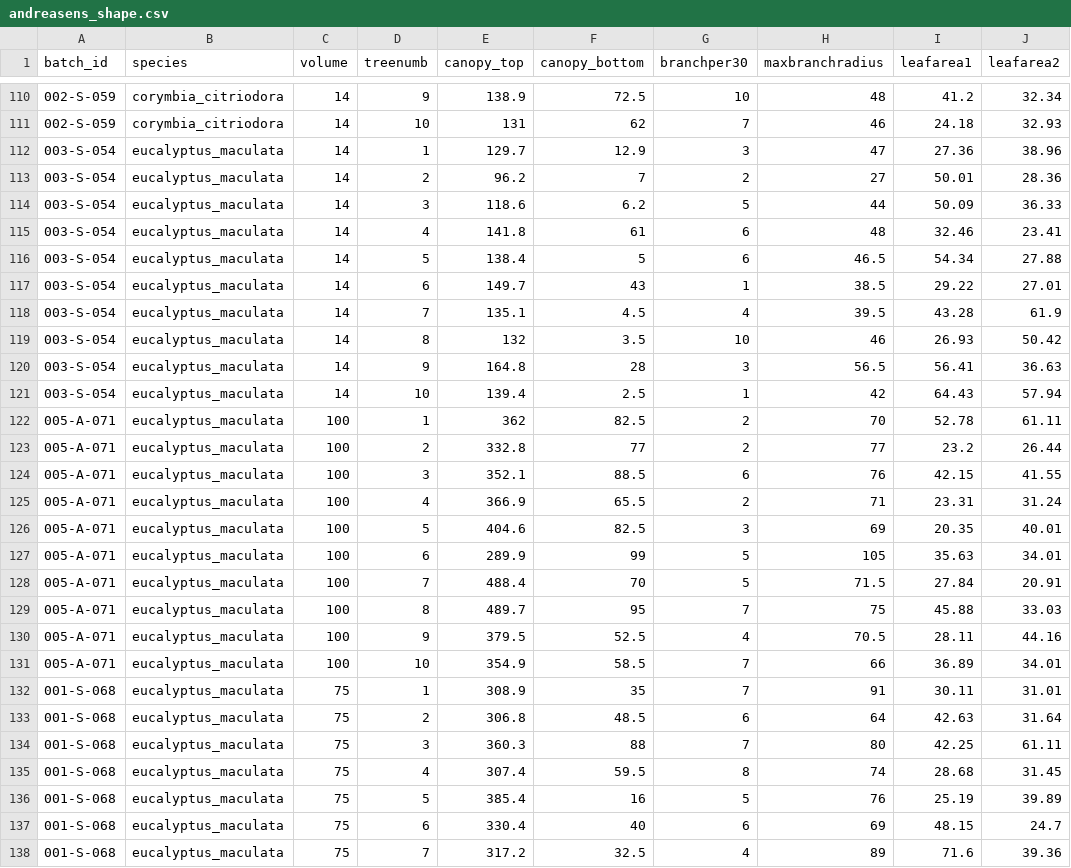
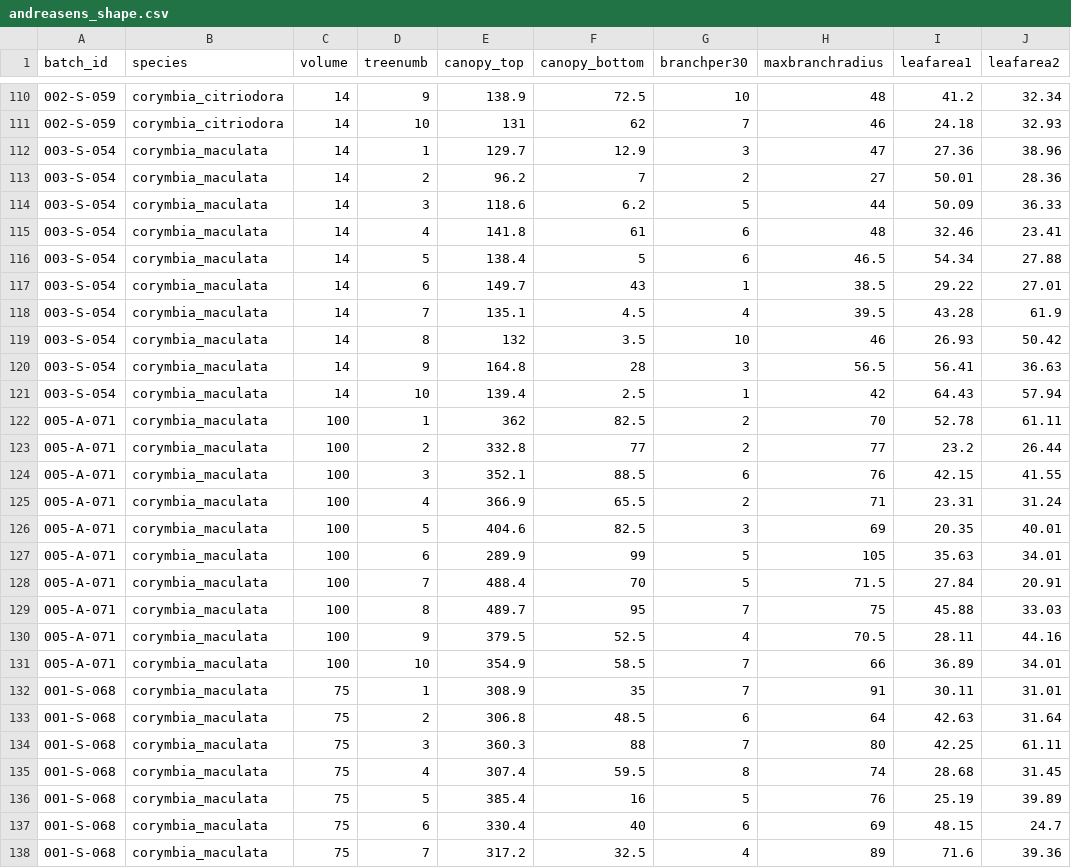
Before and after one commit to CourtneyCampany/treestockassessment, a CSV file: data/andreasens_shape.csv, drawn as a sheet; only a part is shown, gaps mark what is left out; the diff covers the shown part only; the diff names each change by its address in the sheet, - before the commit and + after, or states it on an @@ line.

```diff
--- a/data/andreasens_shape.csv
+++ b/data/andreasens_shape.csv
-B112:B138 (species): eucalyptus_maculata
+B112:B138 (species): corymbia_maculata
```
Also changed, not shown: 21 edited cells elsewhere in this file, calculated_data/kemps_clean.csv, data/freshford_shape.csv, 30 other files.
